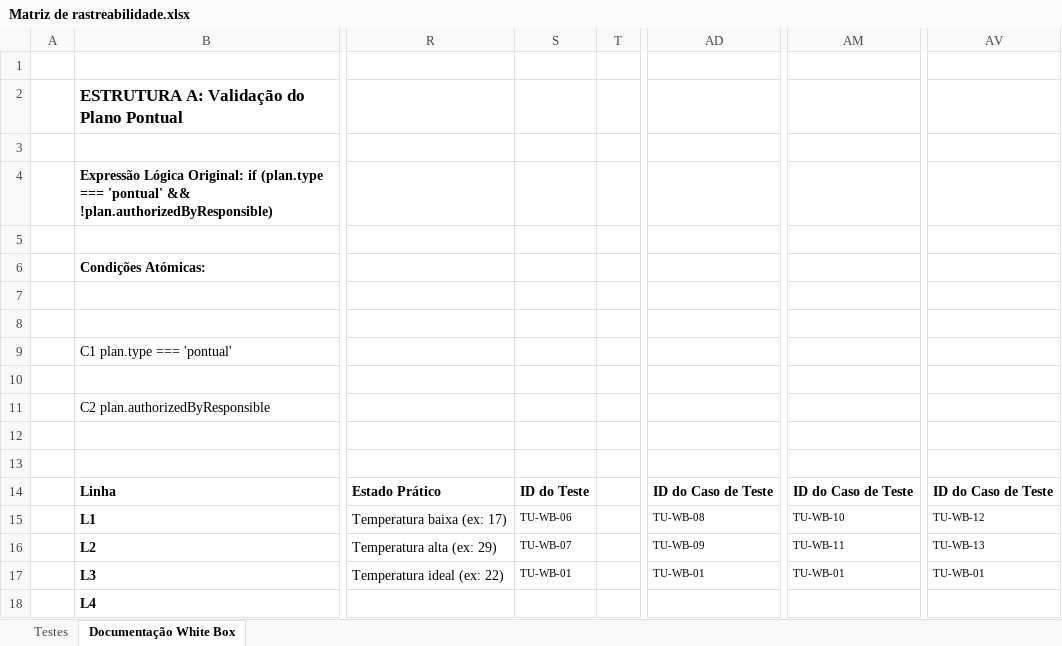
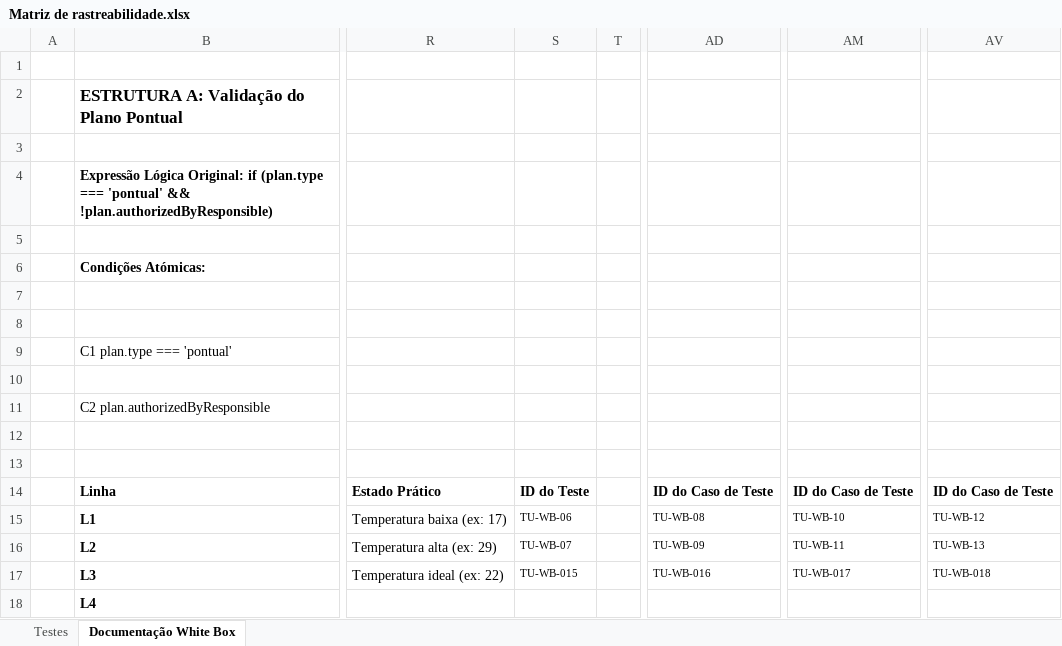
Before and after one commit to psvita64/Engenharia-Software-II, an Excel workbook: GreenHerb/Matriz de rastreabilidade.xlsx, sheet Documentação White Box, drawn as a sheet; only a part is shown, gaps mark what is left out; values as stored, in another font and other column widths than the file's, no borders; the diff names each change by its address in the sheet, - before the commit and + after, or states it on an @@ line.

```diff
--- a/GreenHerb/Matriz de rastreabilidade.xlsx (sheet Documentação White Box)
+++ b/GreenHerb/Matriz de rastreabilidade.xlsx (sheet Documentação White Box)
-S17: TU-WB-01
+S17: TU-WB-015
-AD17: TU-WB-01
+AD17: TU-WB-016
-AM17: TU-WB-01
+AM17: TU-WB-017
-AV17: TU-WB-01
+AV17: TU-WB-018
```
Also changed, not shown: sheet Testes, 1 other file.
